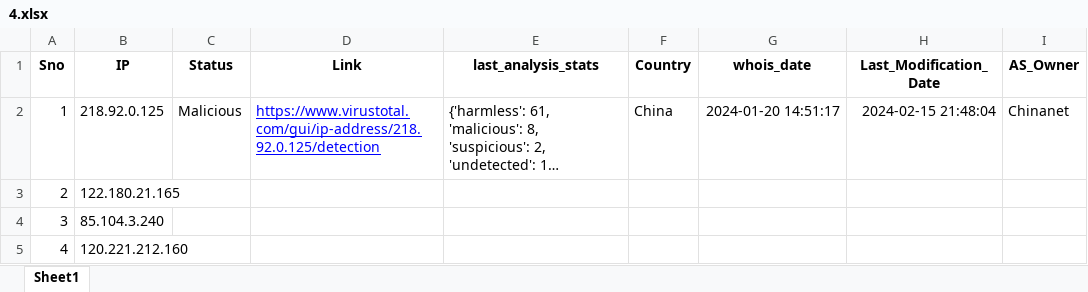
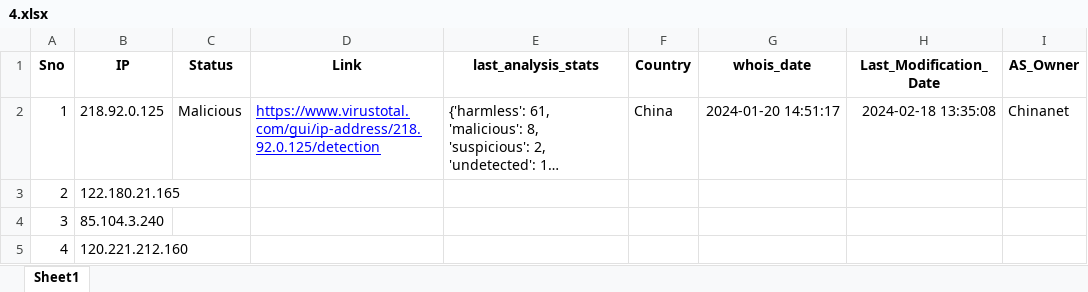
Before and after one commit to ProSehran/testing, an Excel workbook: 4.xlsx, sheet Sheet1, drawn as a sheet; long unchanged cells end in …; values as stored, in another font and other column widths than the file's, no borders; the diff names each change by its address in the sheet, - before the commit and + after, or states it on an @@ line.

Commit message:
Update file with new data

```diff
--- a/4.xlsx (sheet Sheet1)
+++ b/4.xlsx (sheet Sheet1)
-H2 (Last_Modification_Date): 2024-02-15 21:48:04
+H2 (Last_Modification_Date): 2024-02-18 13:35:08
```
